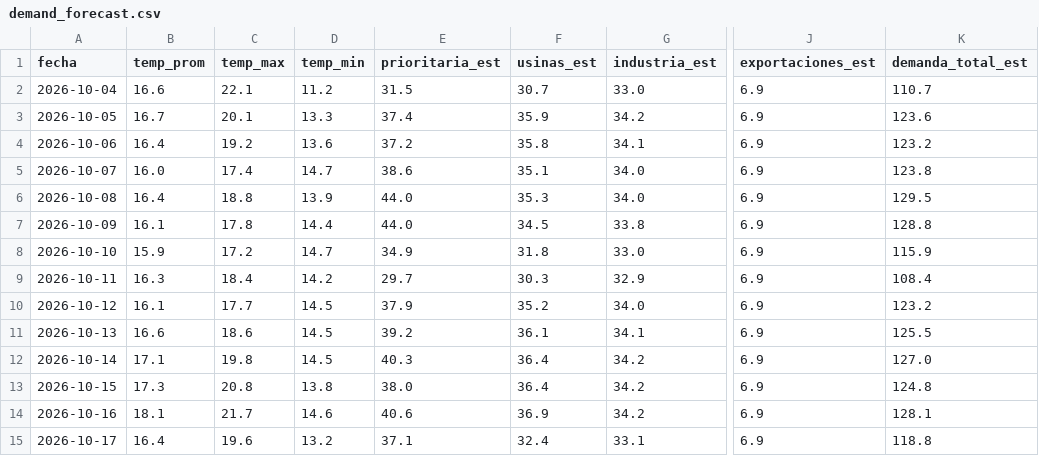
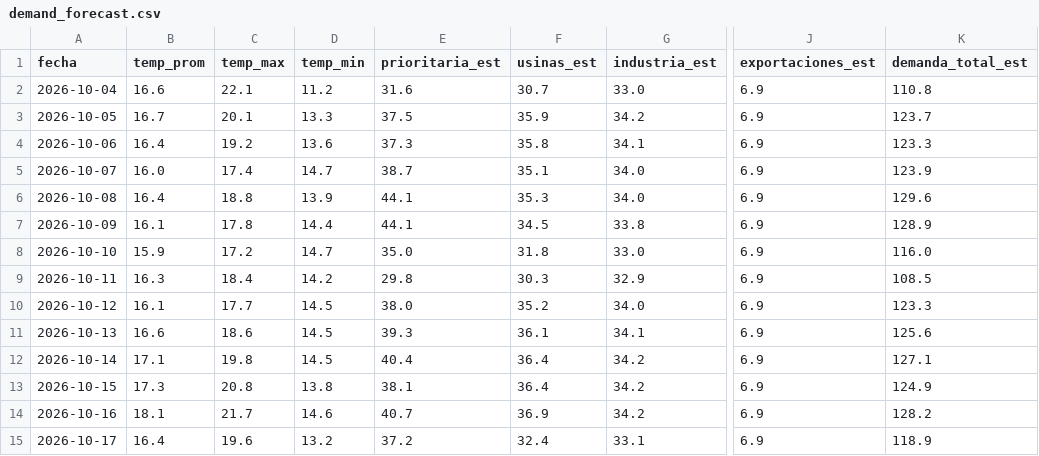
Before and after one commit to RodrigoManassero/estado-sistema-gas-rodrigo, a CSV file: public/data/demand_forecast.csv, drawn as a sheet; only a part is shown, gaps mark what is left out; the diff names each change by its address in the sheet, - before the commit and + after, or states it on an @@ line.

```diff
--- a/public/data/demand_forecast.csv
+++ b/public/data/demand_forecast.csv
-E2 (prioritaria_est): 31.5
+E2 (prioritaria_est): 31.6
-K2 (demanda_total_est): 110.7
+K2 (demanda_total_est): 110.8
-E3 (prioritaria_est): 37.4
+E3 (prioritaria_est): 37.5
-K3 (demanda_total_est): 123.6
+K3 (demanda_total_est): 123.7
-E4 (prioritaria_est): 37.2
+E4 (prioritaria_est): 37.3
-K4 (demanda_total_est): 123.2
+K4 (demanda_total_est): 123.3
-E5 (prioritaria_est): 38.6
+E5 (prioritaria_est): 38.7
-K5 (demanda_total_est): 123.8
+K5 (demanda_total_est): 123.9
-E6:E7 (prioritaria_est): 44.0
+E6:E7 (prioritaria_est): 44.1
-K6 (demanda_total_est): 129.5
+K6 (demanda_total_est): 129.6
-K7 (demanda_total_est): 128.8
+K7 (demanda_total_est): 128.9
-E8 (prioritaria_est): 34.9
+E8 (prioritaria_est): 35.0
-K8 (demanda_total_est): 115.9
+K8 (demanda_total_est): 116.0
-E9 (prioritaria_est): 29.7
+E9 (prioritaria_est): 29.8
-K9 (demanda_total_est): 108.4
+K9 (demanda_total_est): 108.5
-E10 (prioritaria_est): 37.9
+E10 (prioritaria_est): 38.0
-K10 (demanda_total_est): 123.2
+K10 (demanda_total_est): 123.3
-E11 (prioritaria_est): 39.2
+E11 (prioritaria_est): 39.3
-K11 (demanda_total_est): 125.5
+K11 (demanda_total_est): 125.6
-E12 (prioritaria_est): 40.3
+E12 (prioritaria_est): 40.4
-K12 (demanda_total_est): 127.0
+K12 (demanda_total_est): 127.1
-E13 (prioritaria_est): 38.0
+E13 (prioritaria_est): 38.1
-K13 (demanda_total_est): 124.8
+K13 (demanda_total_est): 124.9
-E14 (prioritaria_est): 40.6
+E14 (prioritaria_est): 40.7
-K14 (demanda_total_est): 128.1
+K14 (demanda_total_est): 128.2
-E15 (prioritaria_est): 37.1
+E15 (prioritaria_est): 37.2
-K15 (demanda_total_est): 118.8
+K15 (demanda_total_est): 118.9
```
Also changed, not shown: 23 other files.
